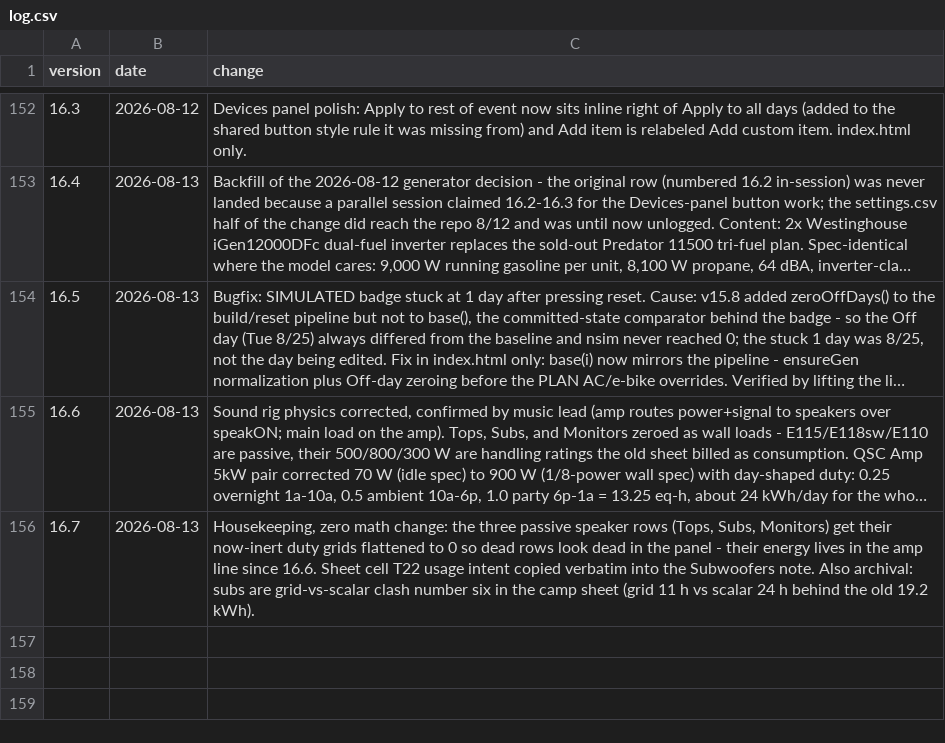
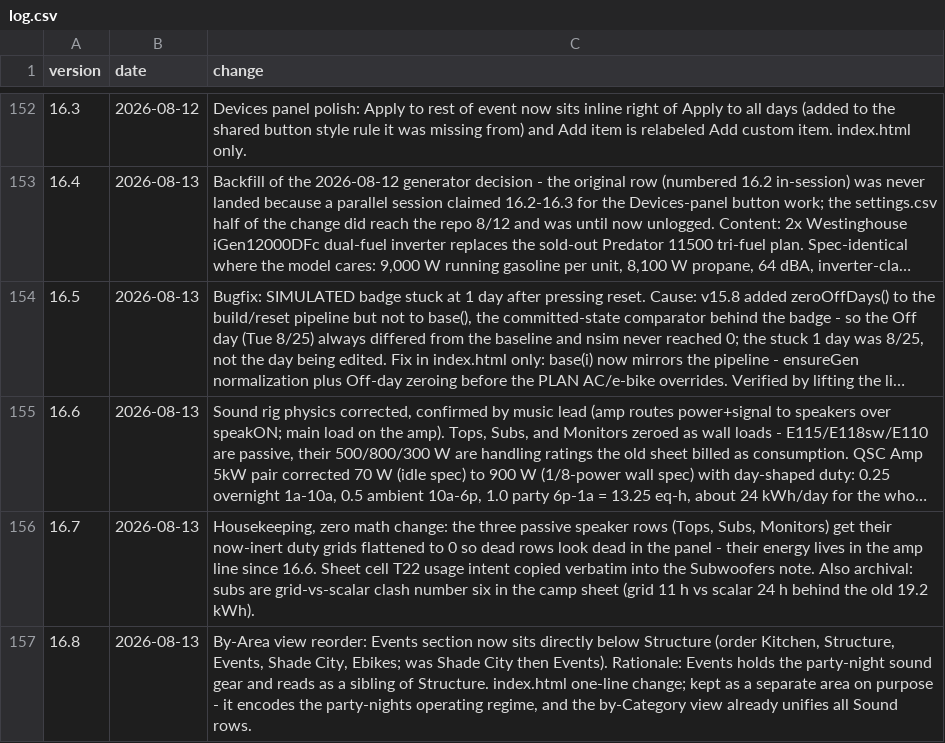
Before and after one commit to asadgo/power-the-cave-2026, a CSV file: data/log.csv, drawn as a sheet; only a part is shown, gaps mark what is left out; long unchanged cells end in ….

Commit message:
Add files via upload

```diff
--- a/data/log.csv
+++ b/data/log.csv
@@ -156 +156,2 @@ version,date,change
 16.7,2026-08-13,"Housekeeping, zero math change: the three passive speaker rows (Tops, Subs, Monitors) get their now-inert duty grids flattened to 0 so dead rows look dead in the panel - their energy lives in the amp line since 16.6. Sheet cell T22 usage intent copied verbatim into the Subwoofers note. Also archival: subs are grid-vs-scalar clash number six in the camp sheet (grid 11 h vs scalar 24 h behind the old 19.2 kWh)."
+16.8,2026-08-13,"By-Area view reorder: Events section now sits directly below Structure (order Kitchen, Structure, Events, Shade City, Ebikes; was Shade City then Events). Rationale: Events holds the party-night sound gear and reads as a sibling of Structure. index.html one-line change; kept as a separate area on purpose - it encodes the party-nights operating regime, and the by-Category view already unifies all Sound rows."
```
